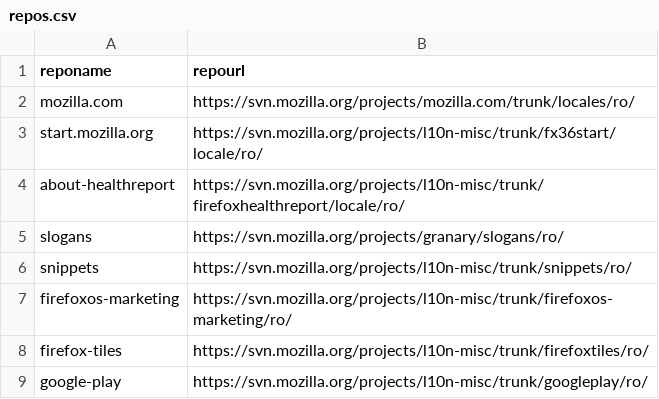
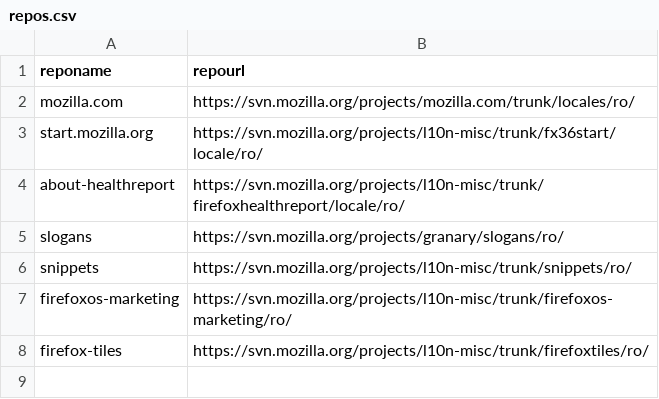
Before and after one commit to mirror-mozilla-svn/jobava-meta-repo-mozilla-localization, a CSV file: repos.csv, drawn as a sheet.

Commit message:
latest changes + 'google-play' replaced by 'appstores', which is now hosted on github instead of svn

```diff
--- a/repos.csv
+++ b/repos.csv
@@ -8,2 +8 @@ firefoxos-marketing,https://svn.mozilla.org/projects/l10n-misc/trunk/firefoxos-m
 firefox-tiles,https://svn.mozilla.org/projects/l10n-misc/trunk/firefoxtiles/ro/
-google-play,https://svn.mozilla.org/projects/l10n-misc/trunk/googleplay/ro/
```
Also changed, not shown: 6 other files.
